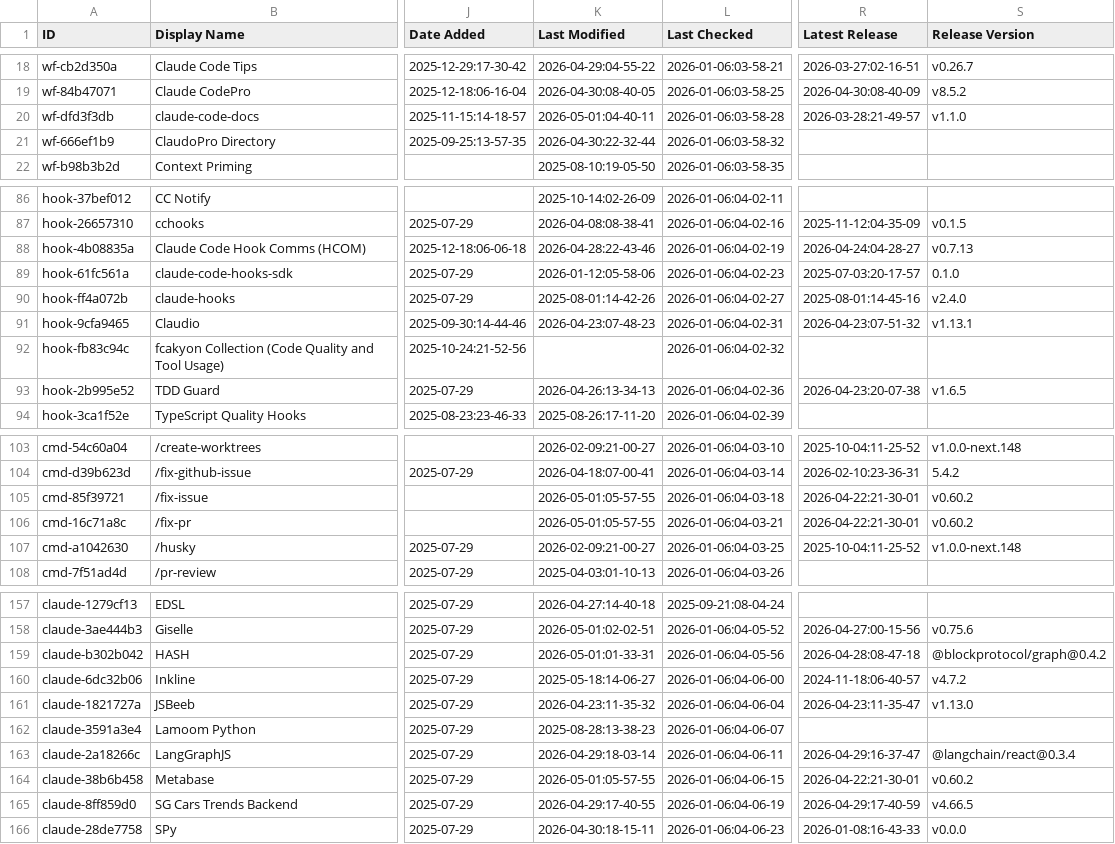
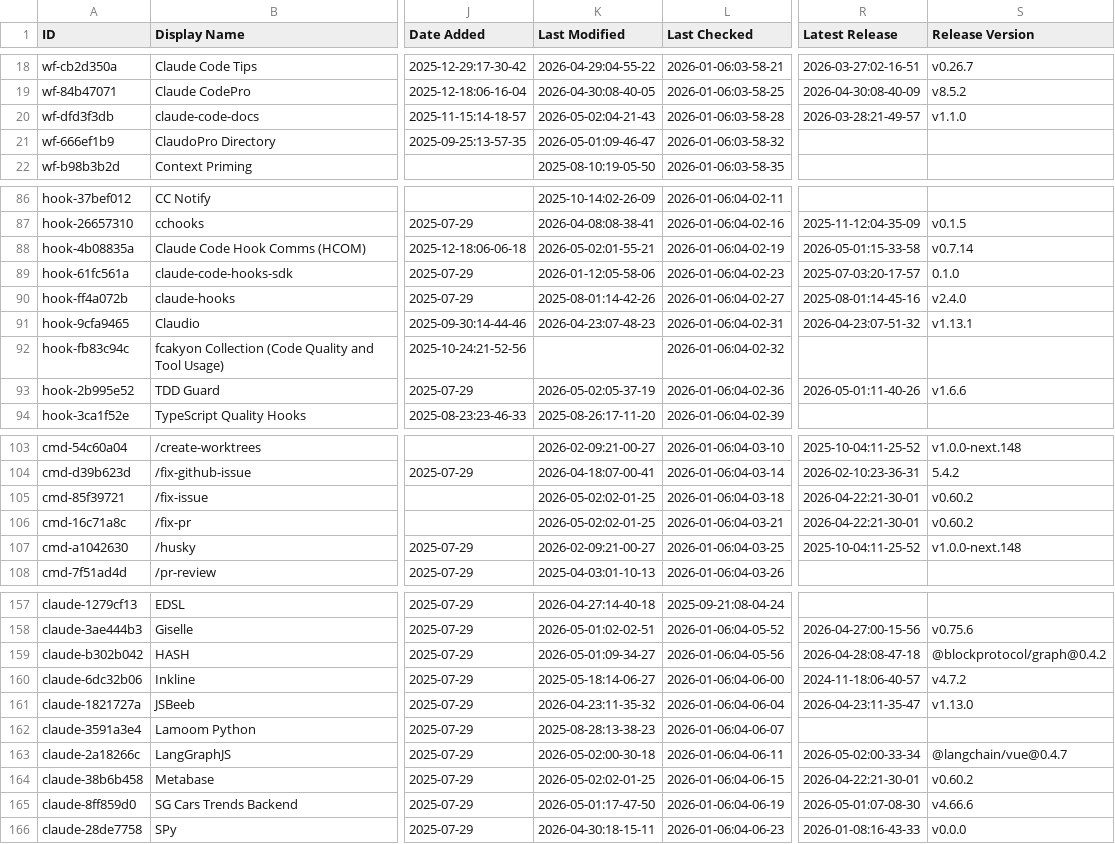
Before and after one commit to gmayes1/awesome-claude-code, a CSV file: THE_RESOURCES_TABLE.csv, drawn as a sheet; only a part is shown, gaps mark what is left out; the diff covers the shown part only; the diff names each change by its address in the sheet, - before the commit and + after, or states it on an @@ line.

```diff
--- a/THE_RESOURCES_TABLE.csv
+++ b/THE_RESOURCES_TABLE.csv
-K20 (Last Modified): 2026-05-01:04-40-11
+K20 (Last Modified): 2026-05-02:04-21-43
-K21 (Last Modified): 2026-04-30:22-32-44
+K21 (Last Modified): 2026-05-01:09-46-47
-K88 (Last Modified): 2026-04-28:22-43-46
+K88 (Last Modified): 2026-05-02:01-55-21
-R88 (Latest Release): 2026-04-24:04-28-27
+R88 (Latest Release): 2026-05-01:15-33-58
-S88 (Release Version): v0.7.13
+S88 (Release Version): v0.7.14
-K93 (Last Modified): 2026-04-26:13-34-13
+K93 (Last Modified): 2026-05-02:05-37-19
-R93 (Latest Release): 2026-04-23:20-07-38
+R93 (Latest Release): 2026-05-01:11-40-26
-S93 (Release Version): v1.6.5
+S93 (Release Version): v1.6.6
-K105:K106 (Last Modified): 2026-05-01:05-57-55
+K105:K106 (Last Modified): 2026-05-02:02-01-25
-K159 (Last Modified): 2026-05-01:01-33-31
+K159 (Last Modified): 2026-05-01:09-34-27
-K163 (Last Modified): 2026-04-29:18-03-14
+K163 (Last Modified): 2026-05-02:00-30-18
-R163 (Latest Release): 2026-04-29:16-37-47
+R163 (Latest Release): 2026-05-02:00-33-34
-S163 (Release Version): @langchain/react@0.3.4
+S163 (Release Version): @langchain/vue@0.4.7
-K164 (Last Modified): 2026-05-01:05-57-55
+K164 (Last Modified): 2026-05-02:02-01-25
-K165 (Last Modified): 2026-04-29:17-40-55
+K165 (Last Modified): 2026-05-01:17-47-50
-R165 (Latest Release): 2026-04-29:17-40-59
+R165 (Latest Release): 2026-05-01:07-08-30
-S165 (Release Version): v4.66.5
+S165 (Release Version): v4.66.6
```
Also changed, not shown: 9 edited cells elsewhere in this file.
